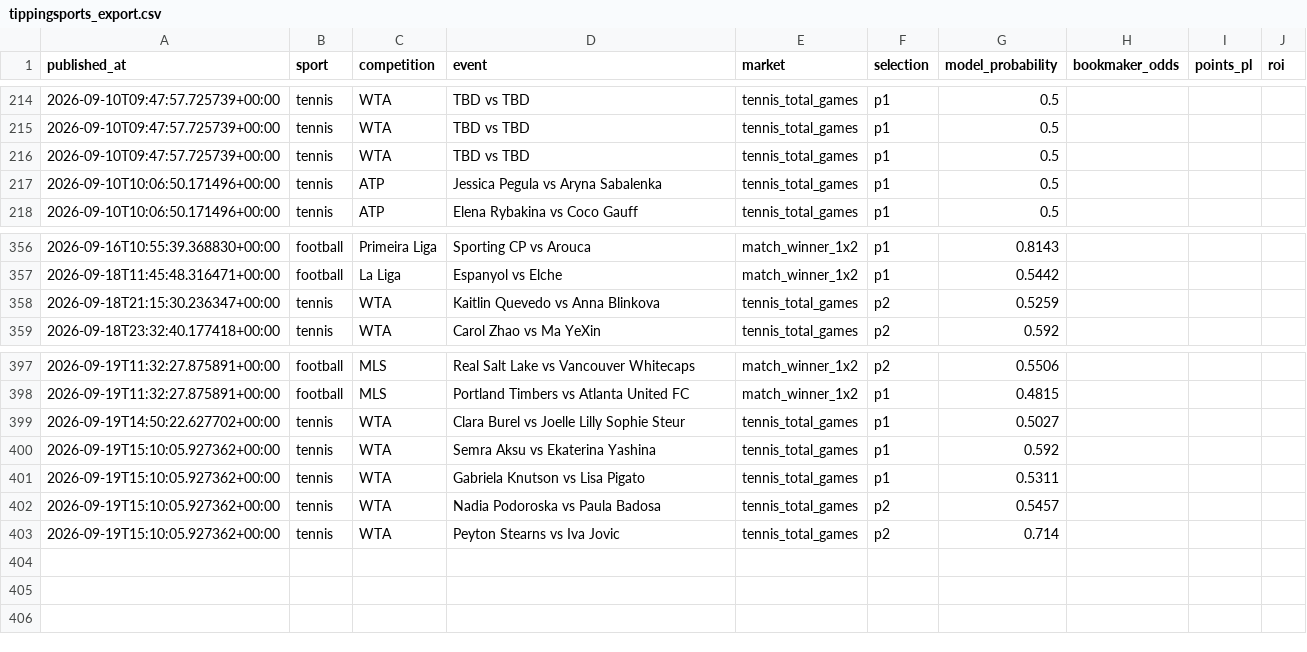
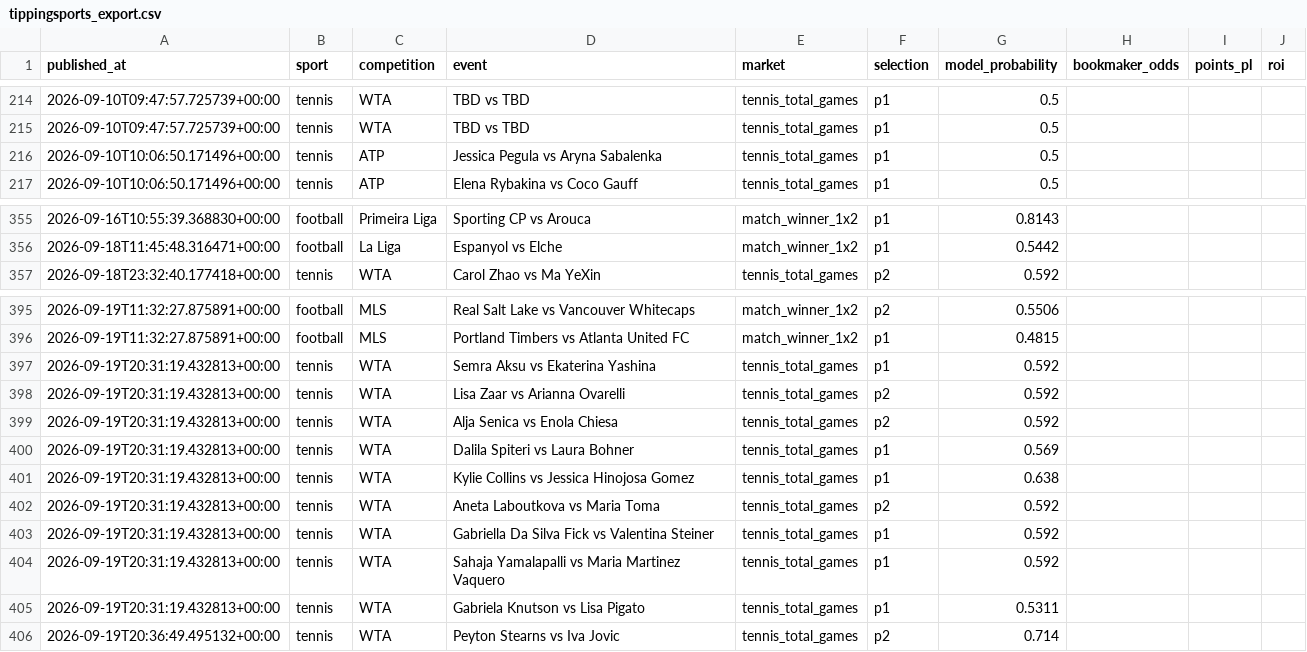
Before and after one commit to topboyasian-stack/match-signal, a CSV file: data/tippingsports_export.csv, drawn as a sheet; only a part is shown, gaps mark what is left out.

```diff
--- a/data/tippingsports_export.csv
+++ b/data/tippingsports_export.csv
@@ -215,3 +215,2 @@ published_at,sport,competition,event,market,selection,model_probability,bookmake
 2026-09-10T09:47:57.725739+00:00,tennis,WTA,TBD vs TBD,tennis_total_games,p1,0.5,,,
-2026-09-10T09:47:57.725739+00:00,tennis,WTA,TBD vs TBD,tennis_total_games,p1,0.5,,,
 2026-09-10T10:06:50.171496+00:00,tennis,ATP,Jessica Pegula vs Aryna Sabalenka,tennis_total_games,p1,0.5,,,
@@ -357,3 +356,2 @@ published_at,sport,competition,event,market,selection,model_probability,bookmake
 2026-09-18T11:45:48.316471+00:00,football,La Liga,Espanyol vs Elche,match_winner_1x2,p1,0.5442,,,
-2026-09-18T21:15:30.236347+00:00,tennis,WTA,Kaitlin Quevedo vs Anna Blinkova,tennis_total_games,p2,0.5259,,,
 2026-09-18T23:32:40.177418+00:00,tennis,WTA,Carol Zhao vs Ma YeXin,tennis_total_games,p2,0.592,,,
@@ -398,6 +396,11 @@ published_at,sport,competition,event,market,selection,model_probability,bookmake
 2026-09-19T11:32:27.875891+00:00,football,MLS,Portland Timbers vs Atlanta United FC,match_winner_1x2,p1,0.4815,,,
-2026-09-19T14:50:22.627702+00:00,tennis,WTA,Clara Burel vs Joelle Lilly Sophie Steur,tennis_total_games,p1,0.5027,,,
-2026-09-19T15:10:05.927362+00:00,tennis,WTA,Semra Aksu vs Ekaterina Yashina,tennis_total_games,p1,0.592,,,
-2026-09-19T15:10:05.927362+00:00,tennis,WTA,Gabriela Knutson vs Lisa Pigato,tennis_total_games,p1,0.5311,,,
-2026-09-19T15:10:05.927362+00:00,tennis,WTA,Nadia Podoroska vs Paula Badosa,tennis_total_games,p2,0.5457,,,
-2026-09-19T15:10:05.927362+00:00,tennis,WTA,Peyton Stearns vs Iva Jovic,tennis_total_games,p2,0.714,,,
+2026-09-19T20:31:19.432813+00:00,tennis,WTA,Semra Aksu vs Ekaterina Yashina,tennis_total_games,p1,0.592,,,
+2026-09-19T20:31:19.432813+00:00,tennis,WTA,Lisa Zaar vs Arianna Ovarelli,tennis_total_games,p2,0.592,,,
+2026-09-19T20:31:19.432813+00:00,tennis,WTA,Alja Senica vs Enola Chiesa,tennis_total_games,p2,0.592,,,
+2026-09-19T20:31:19.432813+00:00,tennis,WTA,Dalila Spiteri vs Laura Bohner,tennis_total_games,p1,0.569,,,
+2026-09-19T20:31:19.432813+00:00,tennis,WTA,Kylie Collins vs Jessica Hinojosa Gomez,tennis_total_games,p1,0.638,,,
+2026-09-19T20:31:19.432813+00:00,tennis,WTA,Aneta Laboutkova vs Maria Toma,tennis_total_games,p2,0.592,,,
+2026-09-19T20:31:19.432813+00:00,tennis,WTA,Gabriella Da Silva Fick vs Valentina Steiner,tennis_total_games,p1,0.592,,,
+2026-09-19T20:31:19.432813+00:00,tennis,WTA,Sahaja Yamalapalli vs Maria Martinez Vaquero,tennis_total_games,p1,0.592,,,
+2026-09-19T20:31:19.432813+00:00,tennis,WTA,Gabriela Knutson vs Lisa Pigato,tennis_total_games,p1,0.5311,,,
+2026-09-19T20:36:49.495132+00:00,tennis,WTA,Peyton Stearns vs Iva Jovic,tennis_total_games,p2,0.714,,,
```
Also changed, not shown: 3 other files.
